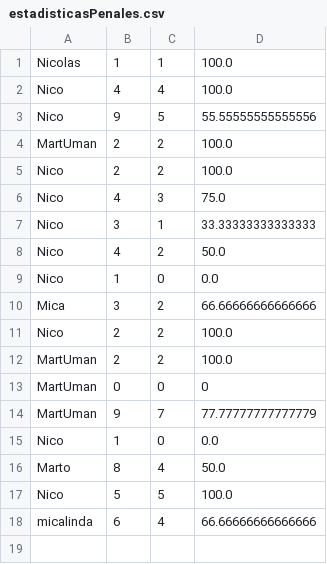
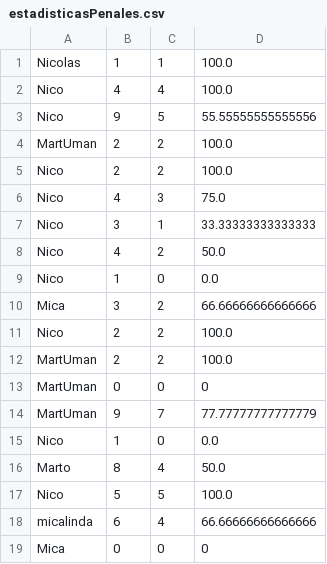
Before and after one commit to NicoUmansky/Programacion1ProyectoUADE, a CSV file: Files/estadisticasPenales.csv, drawn as a sheet; the diff names each change by its address in the sheet, - before the commit and + after, or states it on an @@ line.

```diff
--- a/Files/estadisticasPenales.csv
+++ b/Files/estadisticasPenales.csv
+row 19: Mica | 0 | 0 | 0
```
Also changed, not shown: Files/estadisticasPuntaje.csv, 1 other file.
